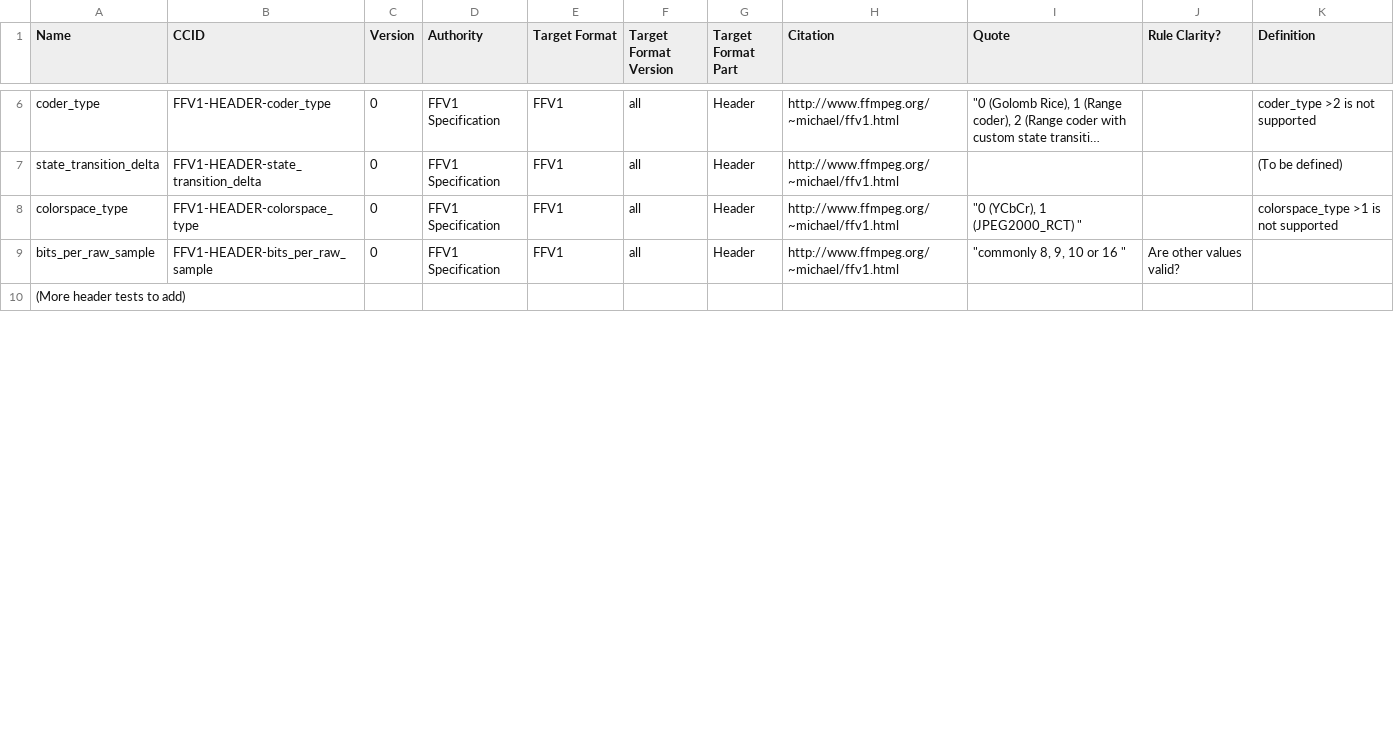
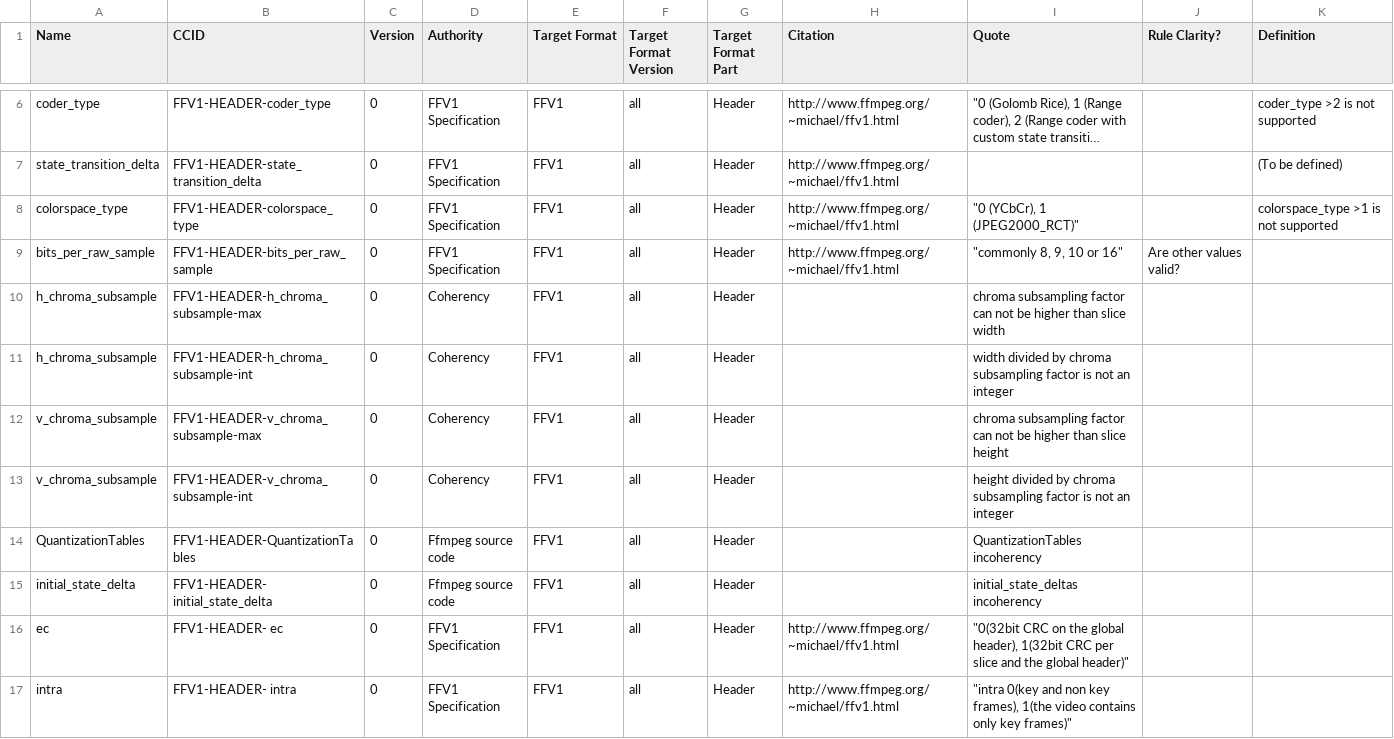
Before and after one commit to MediaArea/MediaConch, a CSV file: ConformityChecks/ConformanceChecksFFV1.csv, drawn as a sheet; only a part is shown, gaps mark what is left out; long unchanged cells end in …; the diff covers the shown part only.

Commit message:
More FFV1 checks

```diff
--- a/ConformityChecks/ConformanceChecksFFV1.csv
+++ b/ConformityChecks/ConformanceChecksFFV1.csv
@@ -8,3 +8,10 @@ state_transition_delta,FFV1-HEADER-state_transition_delta,0,FFV1 Specification,F
-colorspace_type,FFV1-HEADER-colorspace_type,0,FFV1 Specification,FFV1,all,Header,http://www.ffmpeg.org/~michael/ffv1.html,"""0 (YCbCr), 1 (JPEG2000_RCT) """,,colorspace_type >1 is not supported
-bits_per_raw_sample,FFV1-HEADER-bits_per_raw_sample,0,FFV1 Specification,FFV1,all,Header,http://www.ffmpeg.org/~michael/ffv1.html,"""commonly 8, 9, 10 or 16 """,Are other values valid?,
-(More header tests to add),,,,,,,,,,
+"colorspace_type","FFV1-HEADER-colorspace_type",0,"FFV1 Specification","FFV1","all","Header","http://www.ffmpeg.org/~michael/ffv1.html","""0 (YCbCr), 1 (JPEG2000_RCT)""",,"colorspace_type >1 is not supported"
+"bits_per_raw_sample","FFV1-HEADER-bits_per_raw_sample",0,"FFV1 Specification","FFV1","all","Header","http://www.ffmpeg.org/~michael/ffv1.html","""commonly 8, 9, 10 or 16""","Are other values valid?",
+"h_chroma_subsample","FFV1-HEADER-h_chroma_subsample-max",0,"Coherency","FFV1","all","Header",,"chroma subsampling factor can not be higher than slice width",,
+"h_chroma_subsample","FFV1-HEADER-h_chroma_subsample-int",0,"Coherency","FFV1","all","Header",,"width divided by chroma subsampling factor is not an integer",,
+"v_chroma_subsample","FFV1-HEADER-v_chroma_subsample-max",0,"Coherency","FFV1","all","Header",,"chroma subsampling factor can not be higher than slice height",,
+"v_chroma_subsample","FFV1-HEADER-v_chroma_subsample-int",0,"Coherency","FFV1","all","Header",,"height divided by chroma subsampling factor is not an integer",,
+"QuantizationTables ","FFV1-HEADER-QuantizationTables ",0,"Ffmpeg source code","FFV1","all","Header",,"QuantizationTables incoherency",,
+"initial_state_delta ","FFV1-HEADER- initial_state_delta ",0,"Ffmpeg source code","FFV1","all","Header",,"initial_state_deltas incoherency",,
+"ec","FFV1-HEADER- ec",0,"FFV1 Specification","FFV1","all","Header","http://www.ffmpeg.org/~michael/ffv1.html","""0(32bit CRC on the global header), 1(32bit CRC per slice and the global header)""",,
+"intra","FFV1-HEADER- intra",0,"FFV1 Specification","FFV1","all","Header","http://www.ffmpeg.org/~michael/ffv1.html","""intra 0(key and non key frames), 1(the video contains only key frames)""",,
```
Also changed, not shown: 10 added rows and 4 edited cells elsewhere in this file.
